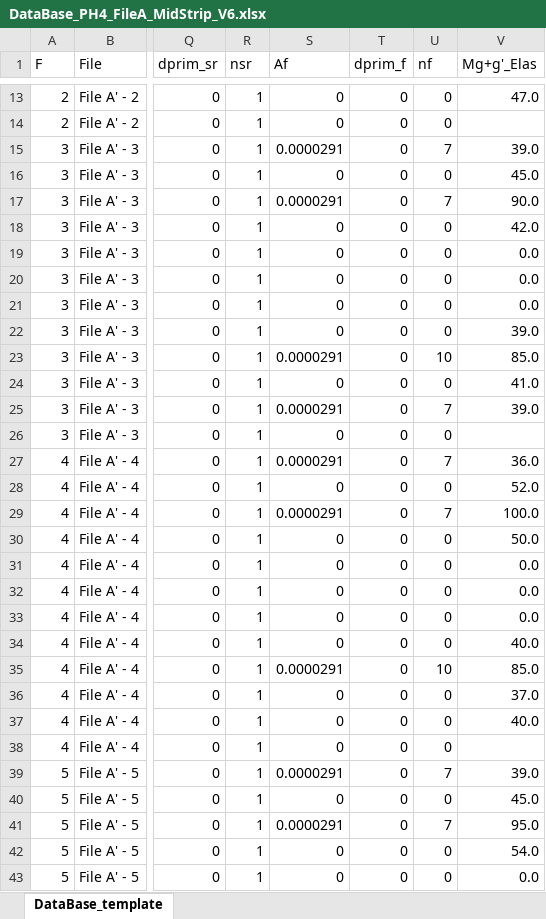
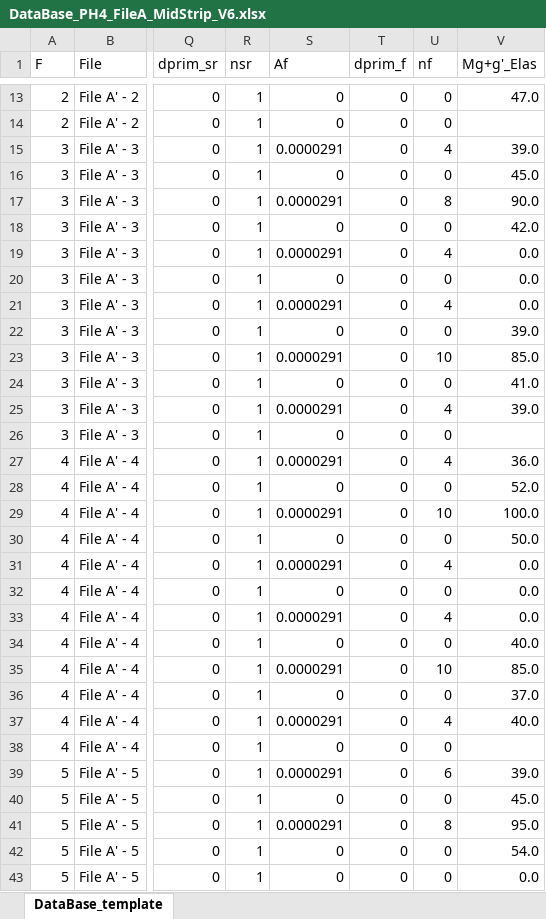
Before and after one commit to phil-vivant/Citallios, an Excel workbook: Calculs/PH4/DataBase_PH4_FileA_MidStrip_V6.xlsx, sheet DataBase_template, drawn as a sheet; only a part is shown, gaps mark what is left out; values as stored, in another font and other column widths than the file's, no cell formats; conditional formats not drawn; the diff covers the shown part only; the diff names each change by its address in the sheet, - before the commit and + after, or states it on an @@ line.

```diff
--- a/Calculs/PH4/DataBase_PH4_FileA_MidStrip_V6.xlsx (sheet DataBase_template)
+++ b/Calculs/PH4/DataBase_PH4_FileA_MidStrip_V6.xlsx (sheet DataBase_template)
-U15 (nf): 7
+U15 (nf): 4
-U17 (nf): 7
+U17 (nf): 8
-S19 (Af): 0
+S19 (Af): 0.0000291
-U19 (nf): 0
+U19 (nf): 4
-S21 (Af): 0
+S21 (Af): 0.0000291
-U21 (nf): 0
+U21 (nf): 4
-U25 (nf): 7
+U25 (nf): 4
-U27 (nf): 7
+U27 (nf): 4
-U29 (nf): 7
+U29 (nf): 10
-S31 (Af): 0
+S31 (Af): 0.0000291
-U31 (nf): 0
+U31 (nf): 4
-S33 (Af): 0
+S33 (Af): 0.0000291
-U33 (nf): 0
+U33 (nf): 4
-S37 (Af): 0
+S37 (Af): 0.0000291
-U37 (nf): 0
+U37 (nf): 4
-U39 (nf): 7
+U39 (nf): 6
-U41 (nf): 7
+U41 (nf): 8
```
Also changed, not shown: 7 edited cells elsewhere in this sheet, cell formats, formulas that keep their value, Calculs/PH4/DataBase_PH4_FileA_MidStrip_V6_results.xlsx, Calculs/PH4/DataBase_PH4_FileB_MidStrip_V6.xlsx, 4 other files.
